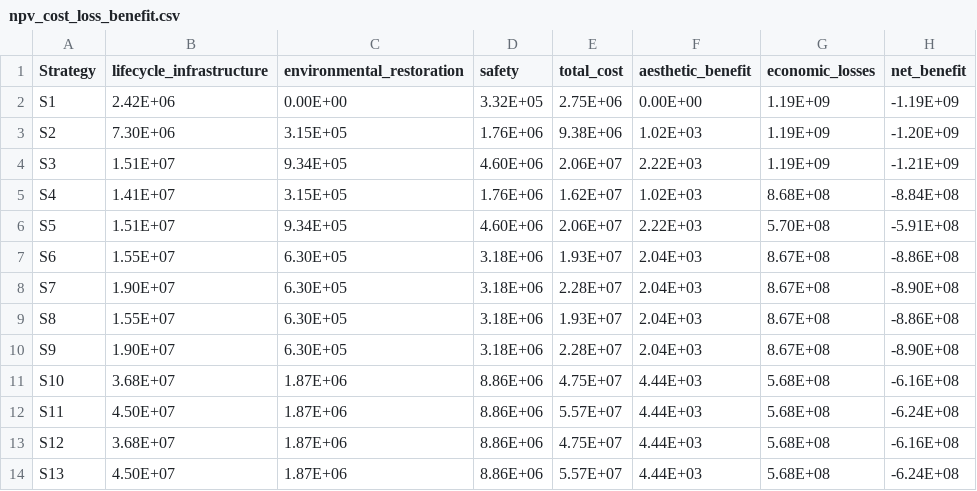
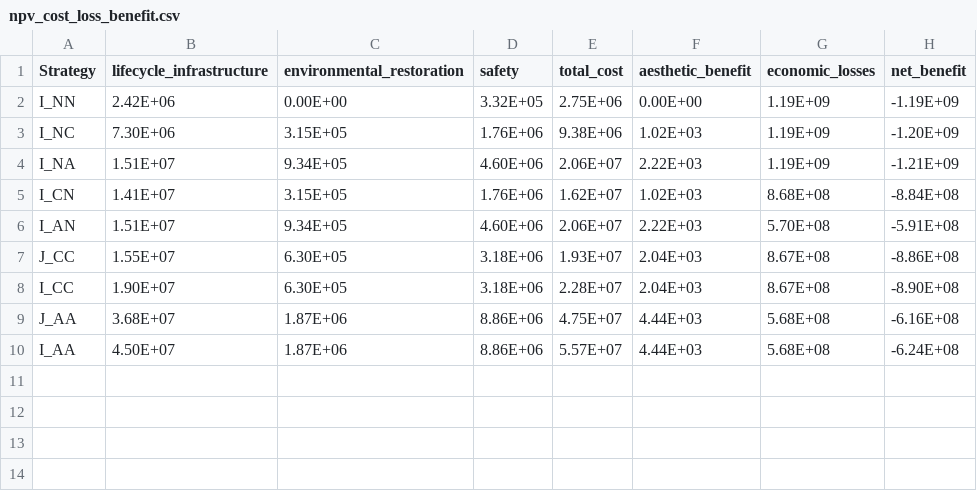
Before and after one commit to narslab/project-groundwork, a CSV file: results/outcomes/npv_cost_loss_benefit.csv, drawn as a sheet.

```diff
--- a/results/outcomes/npv_cost_loss_benefit.csv
+++ b/results/outcomes/npv_cost_loss_benefit.csv
@@ -1,14 +1,10 @@
 Strategy,lifecycle_infrastructure,environmental_restoration,safety,total_cost,aesthetic_benefit,economic_losses,net_benefit
-S1,2.42E+06,0.00E+00,3.32E+05,2.75E+06,0.00E+00,1.19E+09,-1.19E+09
-S2,7.30E+06,3.15E+05,1.76E+06,9.38E+06,1.02E+03,1.19E+09,-1.20E+09
-S3,1.51E+07,9.34E+05,4.60E+06,2.06E+07,2.22E+03,1.19E+09,-1.21E+09
-S4,1.41E+07,3.15E+05,1.76E+06,1.62E+07,1.02E+03,8.68E+08,-8.84E+08
-S5,1.51E+07,9.34E+05,4.60E+06,2.06E+07,2.22E+03,5.70E+08,-5.91E+08
-S6,1.55E+07,6.30E+05,3.18E+06,1.93E+07,2.04E+03,8.67E+08,-8.86E+08
-S7,1.90E+07,6.30E+05,3.18E+06,2.28E+07,2.04E+03,8.67E+08,-8.90E+08
-S8,1.55E+07,6.30E+05,3.18E+06,1.93E+07,2.04E+03,8.67E+08,-8.86E+08
-S9,1.90E+07,6.30E+05,3.18E+06,2.28E+07,2.04E+03,8.67E+08,-8.90E+08
-S10,3.68E+07,1.87E+06,8.86E+06,4.75E+07,4.44E+03,5.68E+08,-6.16E+08
-S11,4.50E+07,1.87E+06,8.86E+06,5.57E+07,4.44E+03,5.68E+08,-6.24E+08
-S12,3.68E+07,1.87E+06,8.86E+06,4.75E+07,4.44E+03,5.68E+08,-6.16E+08
-S13,4.50E+07,1.87E+06,8.86E+06,5.57E+07,4.44E+03,5.68E+08,-6.24E+08
+I_NN,2.42E+06,0.00E+00,3.32E+05,2.75E+06,0.00E+00,1.19E+09,-1.19E+09
+I_NC,7.30E+06,3.15E+05,1.76E+06,9.38E+06,1.02E+03,1.19E+09,-1.20E+09
+I_NA,1.51E+07,9.34E+05,4.60E+06,2.06E+07,2.22E+03,1.19E+09,-1.21E+09
+I_CN,1.41E+07,3.15E+05,1.76E+06,1.62E+07,1.02E+03,8.68E+08,-8.84E+08
+I_AN,1.51E+07,9.34E+05,4.60E+06,2.06E+07,2.22E+03,5.70E+08,-5.91E+08
+J_CC,1.55E+07,6.30E+05,3.18E+06,1.93E+07,2.04E+03,8.67E+08,-8.86E+08
+I_CC,1.90E+07,6.30E+05,3.18E+06,2.28E+07,2.04E+03,8.67E+08,-8.90E+08
+J_AA,3.68E+07,1.87E+06,8.86E+06,4.75E+07,4.44E+03,5.68E+08,-6.16E+08
+I_AA,4.50E+07,1.87E+06,8.86E+06,5.57E+07,4.44E+03,5.68E+08,-6.24E+08
```
Also changed, not shown: results/outcomes/Benefit/Analyze result/ npv_benefit.csv, results/outcomes/Cost/Analyze result/ npv_cost.csv, 44 other files.
